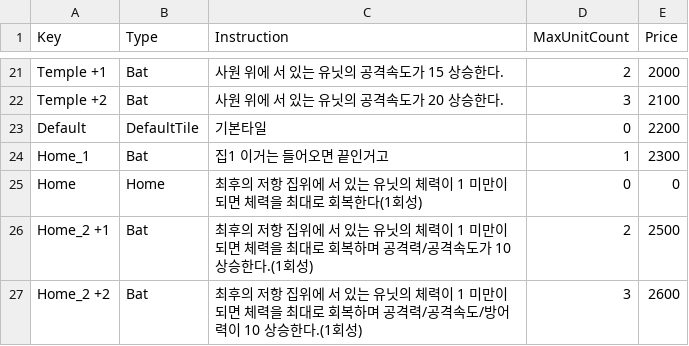
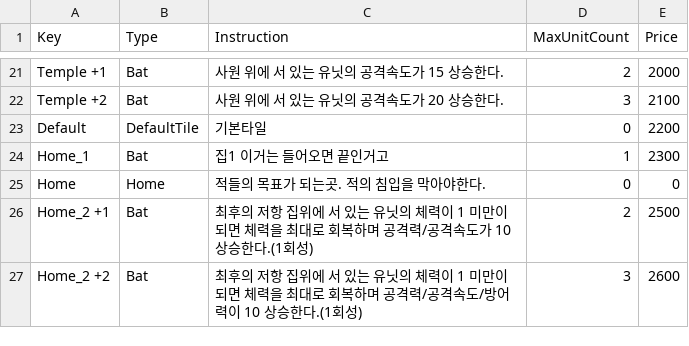
Before and after one commit to goodehd/MutantRampart, a CSV file: Assets/Resources/Data/RoomData.csv, drawn as a sheet; only a part is shown, gaps mark what is left out.

```diff
--- a/Assets/Resources/Data/RoomData.csv
+++ b/Assets/Resources/Data/RoomData.csv
@@ -24,3 +24,3 @@ Default,DefaultTile,기본타일,0,2200
 Home_1,Bat,집1 이거는 들어오면 끝인거고,1,2300
-Home,Home,최후의 저항 집위에 서 있는 유닛의 체력이 1 미만이 되면 체력을 최대로 회복한다(1회성),0,0
+Home,Home,적들의 목표가 되는곳. 적의 침입을 막아야한다.,0,0
 Home_2 +1,Bat,최후의 저항 집위에 서 있는 유닛의 체력이 1 미만이 되면 체력을 최대로 회복하며 공격력/공격속도가 10 상승한다.(1회성),2,2500
```
Also changed, not shown: Assets/Resources/Data/ItemData.csv, 11 other files.
